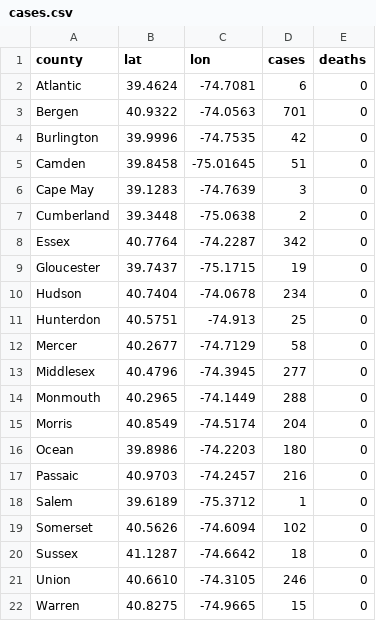
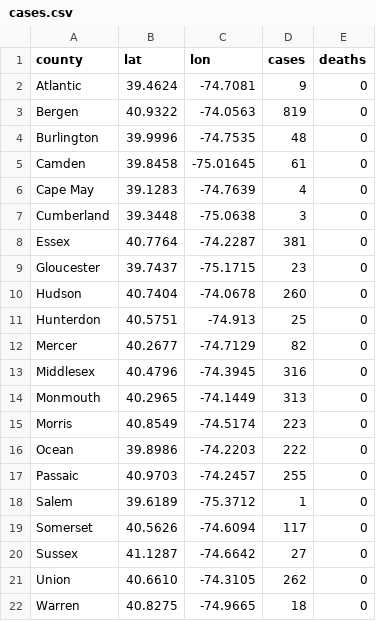
Before and after one commit to dailyprincetonian-projects/dailyprincetonian-projects.github.io, a CSV file: cases.csv, drawn as a sheet.

Commit message:
Update cases.csv

```diff
--- a/cases.csv
+++ b/cases.csv
@@ -1,22 +1,22 @@
 county,lat,lon,cases,deaths
-Atlantic, 39.4624, -74.7081, 6, 0
-Bergen, 40.9322, -74.0563, 701, 0
-Burlington, 39.9996, -74.7535, 42, 0
-Camden, 39.8458, -75.01645, 51, 0
-Cape May, 39.1283, -74.7639, 3, 0
-Cumberland, 39.3448, -75.0638, 2, 0
-Essex, 40.7764, -74.2287, 342, 0
-Gloucester, 39.7437, -75.1715, 19, 0
-Hudson, 40.7404, -74.0678, 234, 0
+Atlantic, 39.4624, -74.7081, 9, 0
+Bergen, 40.9322, -74.0563, 819, 0
+Burlington, 39.9996, -74.7535, 48, 0
+Camden, 39.8458, -75.01645, 61, 0
+Cape May, 39.1283, -74.7639, 4, 0
+Cumberland, 39.3448, -75.0638, 3, 0
+Essex, 40.7764, -74.2287, 381, 0
+Gloucester, 39.7437, -75.1715, 23, 0
+Hudson, 40.7404, -74.0678, 260, 0
 Hunterdon, 40.5751, -74.913, 25, 0
-Mercer, 40.2677, -74.7129, 58, 0
-Middlesex, 40.4796, -74.3945, 277, 0
-Monmouth, 40.2965, -74.1449, 288, 0
-Morris, 40.8549, -74.5174, 204, 0
-Ocean, 39.8986, -74.2203, 180, 0
-Passaic, 40.9703, -74.2457, 216, 0
+Mercer, 40.2677, -74.7129, 82, 0
+Middlesex, 40.4796, -74.3945, 316, 0
+Monmouth, 40.2965, -74.1449, 313, 0
+Morris, 40.8549, -74.5174, 223, 0
+Ocean, 39.8986, -74.2203, 222, 0
+Passaic, 40.9703, -74.2457, 255, 0
 Salem, 39.6189, -75.3712, 1, 0
-Somerset, 40.5626, -74.6094, 102, 0
-Sussex, 41.1287, -74.6642, 18, 0
-Union, 40.6610, -74.3105, 246, 0
-Warren, 40.8275, -74.9665, 15, 0
+Somerset, 40.5626, -74.6094, 117, 0
+Sussex, 41.1287, -74.6642, 27, 0
+Union, 40.6610, -74.3105, 262, 0
+Warren, 40.8275, -74.9665, 18, 0
```
